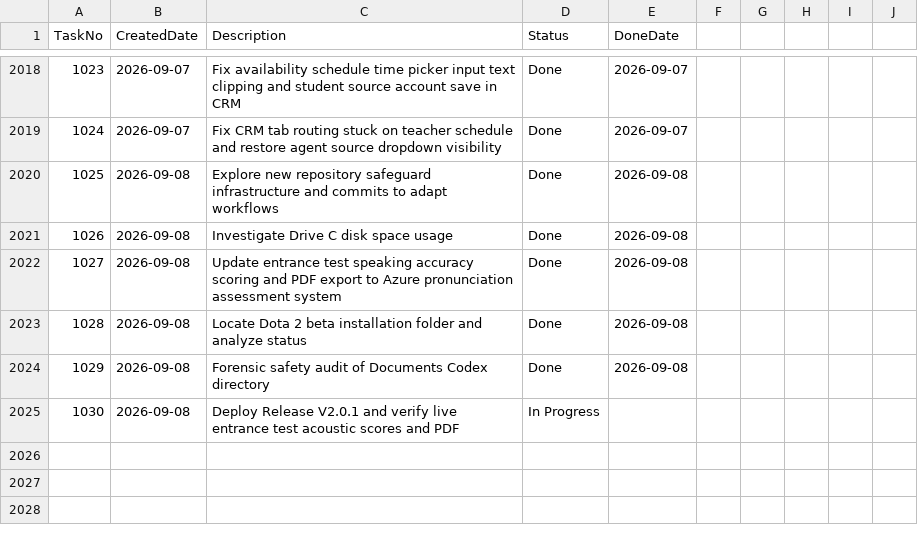
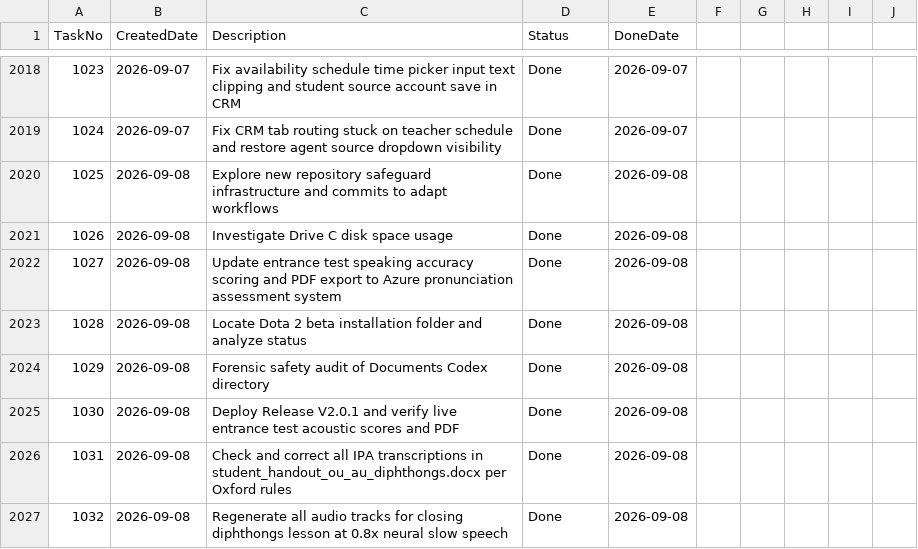
Before and after one commit to huathanhnam95-del/demoproject, a CSV file: TASK_TRACKER.csv, drawn as a sheet; only a part is shown, gaps mark what is left out.

Commit message:
docs: mark task 1030 as completed in TASK_TRACKER.csv

```diff
--- a/TASK_TRACKER.csv
+++ b/TASK_TRACKER.csv
@@ -2024,2 +2024,4 @@ TaskNo,CreatedDate,Description,Status,DoneDate
 1029,2026-09-08,Forensic safety audit of Documents Codex directory,Done,2026-09-08
-1030,2026-09-08,Deploy Release V2.0.1 and verify live entrance test acoustic scores and PDF,In Progress,
+1030,2026-09-08,Deploy Release V2.0.1 and verify live entrance test acoustic scores and PDF,Done,2026-09-08
+1031,2026-09-08,Check and correct all IPA transcriptions in student_handout_ou_au_diphthongs.docx per Oxford rules,Done,2026-09-08
+1032,2026-09-08,Regenerate all audio tracks for closing diphthongs lesson at 0.8x neural slow speech,Done,2026-09-08
```
